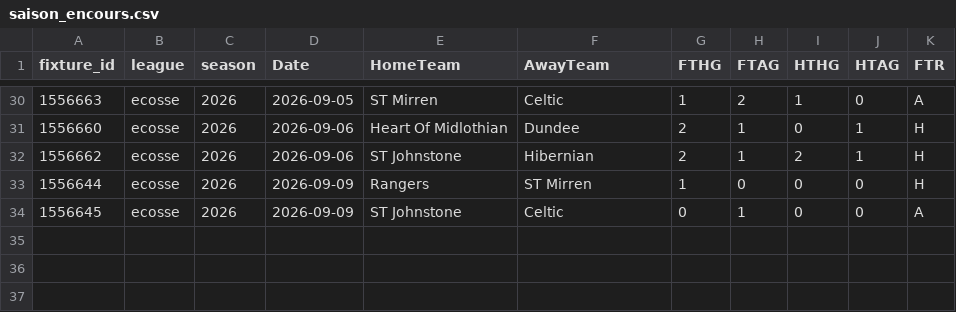
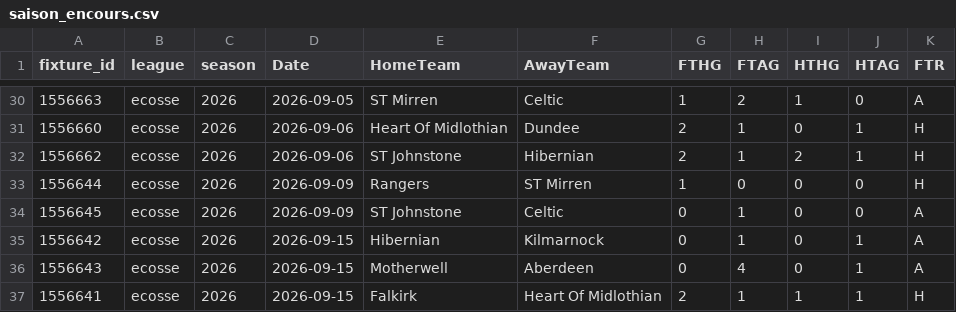
Before and after one commit to bobbobunda01/betsmat_goal_modele, a CSV file: data/ecosse/saison_encours.csv, drawn as a sheet; only a part is shown, gaps mark what is left out; the diff names each change by its address in the sheet, - before the commit and + after, or states it on an @@ line.

```diff
--- a/data/ecosse/saison_encours.csv
+++ b/data/ecosse/saison_encours.csv
+row 35: 1556642 | ecosse | 2026 | 2026-09-15 | Hibernian | Kilmarnock | 0 | 1 | 0 | 1 | A
+row 36: 1556643 | ecosse | 2026 | 2026-09-15 | Motherwell | Aberdeen | 0 | 4 | 0 | 1 | A
+row 37: 1556641 | ecosse | 2026 | 2026-09-15 | Falkirk | Heart Of Midlothian | 2 | 1 | 1 | 1 | H
```
Also changed, not shown: data/egypte/saison_encours.csv, data/leagues_europa/saison_encours.csv, 9 other files.
